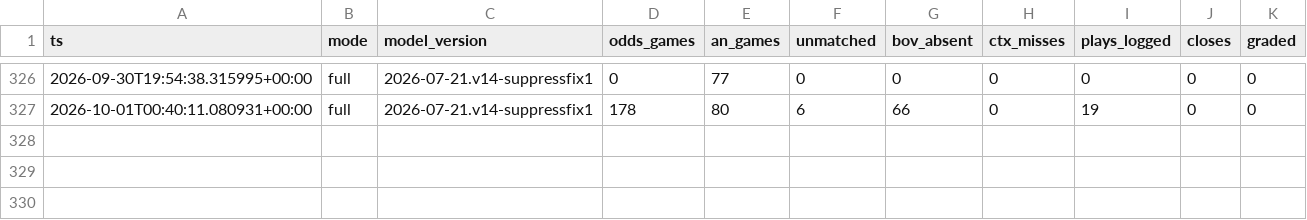
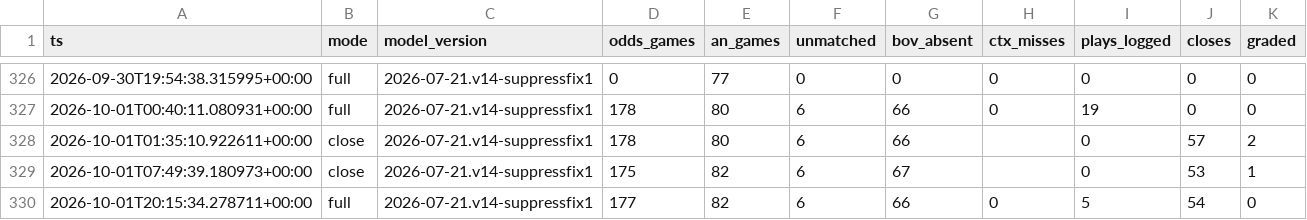
Before and after one commit to nfliegelman/ridgeseeker, a CSV file: docs/runlog.csv, drawn as a sheet; only a part is shown, gaps mark what is left out.

```diff
--- a/docs/runlog.csv
+++ b/docs/runlog.csv
@@ -327 +327,4 @@ ts,mode,model_version,odds_games,an_games,unmatched,bov_absent,ctx_misses,plays_
 2026-10-01T00:40:11.080931+00:00,full,2026-07-21.v14-suppressfix1,178,80,6,66,0,19,0,0
+2026-10-01T01:35:10.922611+00:00,close,2026-07-21.v14-suppressfix1,178,80,6,66,,0,57,2
+2026-10-01T07:49:39.180973+00:00,close,2026-07-21.v14-suppressfix1,175,82,6,67,,0,53,1
+2026-10-01T20:15:34.278711+00:00,full,2026-07-21.v14-suppressfix1,177,82,6,66,0,5,54,0
```
Also changed, not shown: 7 other files.
